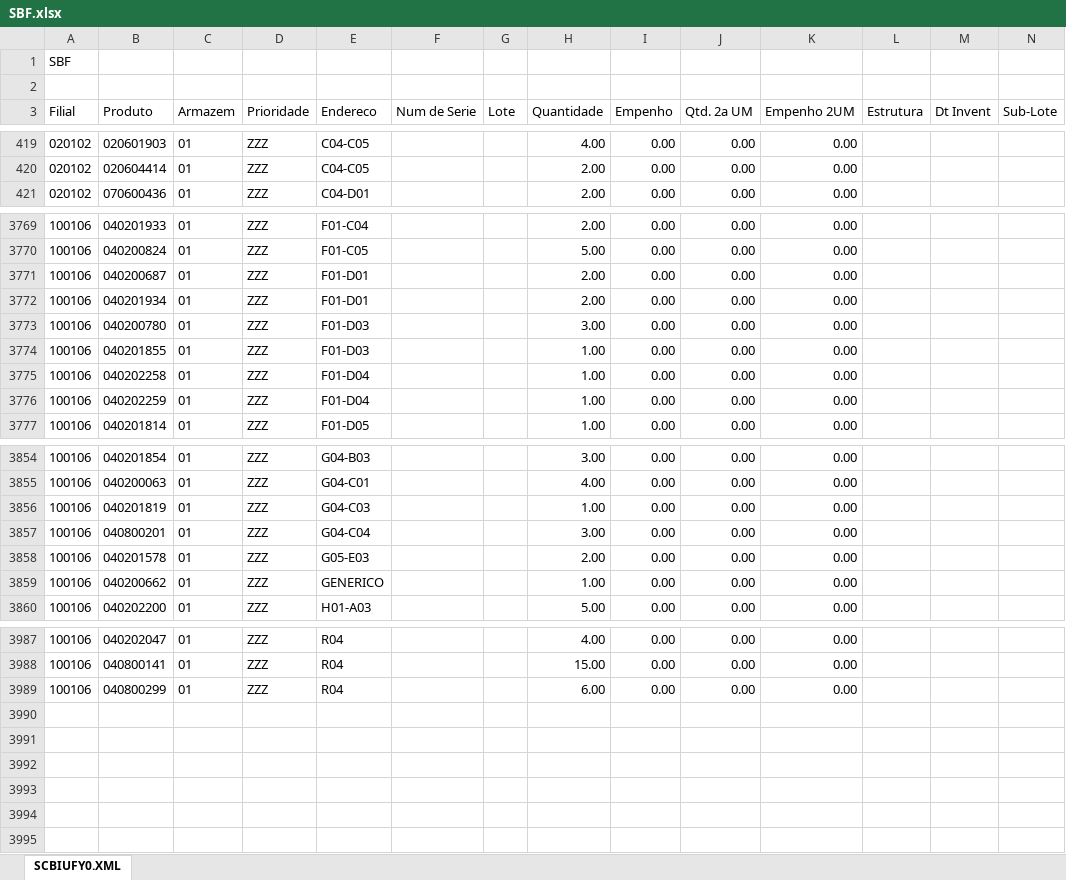
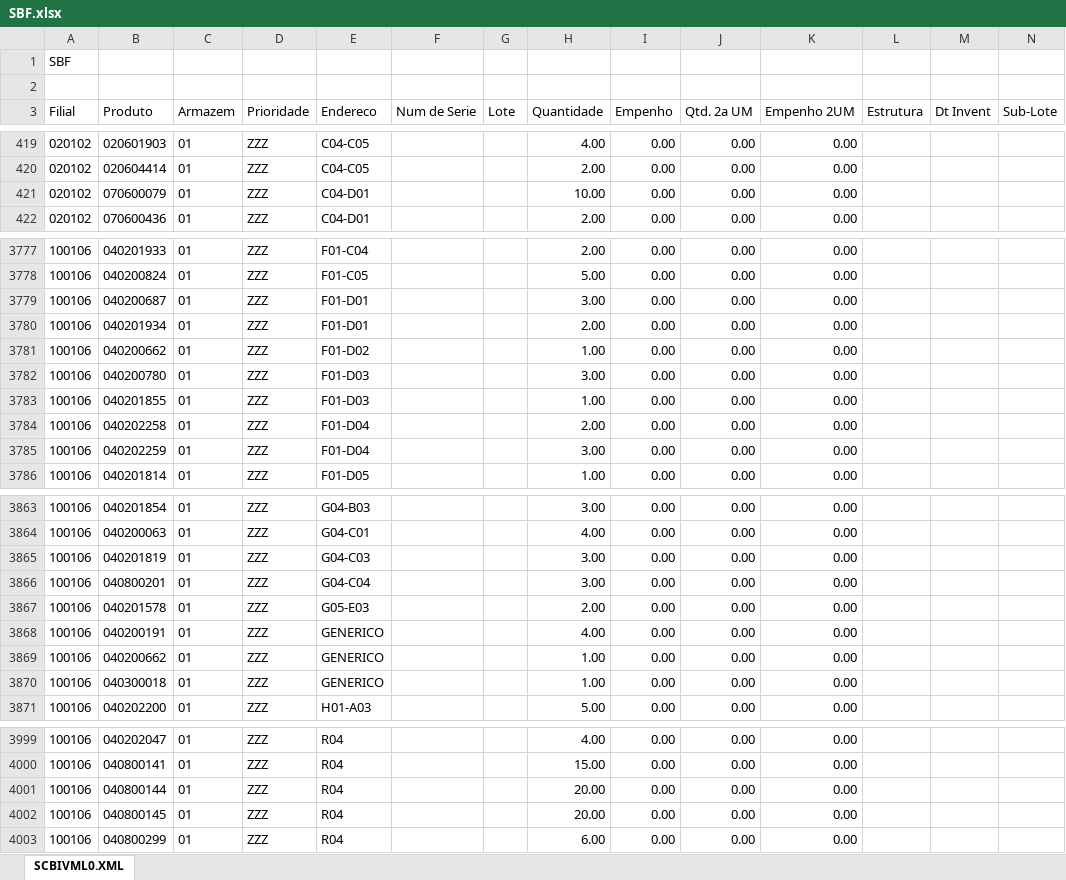
Before and after one commit to kaiquesiqueira-tech/CONSULTOR-PRODUTOS, an Excel workbook: dados/SBF.xlsx, sheet SCBIVML0.XML, drawn as a sheet; only a part is shown, gaps mark what is left out; values as stored, in another font and other column widths than the file's, no borders; addresses are those after the commit; the diff covers the shown part only; the diff names each change by its address in the sheet, - before the commit and + after, or states it on an @@ line.

```diff
--- a/dados/SBF.xlsx (sheet SCBIVML0.XML)
+++ b/dados/SBF.xlsx (sheet SCBIVML0.XML)
-sheet tab: SCBIUFY0.XML
+sheet tab: SCBIVML0.XML
+row 421: 020102 | 070600079 | 01 | ZZZ | C04-D01 |  |  | 10.00 | 0.00 | 0.00 | 0.00
-H3779 (Quantidade): 2.00
+H3779 (Quantidade): 3.00
+row 3781: 100106 | 040200662 | 01 | ZZZ | F01-D02 |  |  | 1.00 | 0.00 | 0.00 | 0.00
-H3784 (Quantidade): 1.00
+H3784 (Quantidade): 2.00
-H3785 (Quantidade): 1.00
+H3785 (Quantidade): 3.00
-H3865 (Quantidade): 1.00
+H3865 (Quantidade): 3.00
+row 3868: 100106 | 040200191 | 01 | ZZZ | GENERICO |  |  | 4.00 | 0.00 | 0.00 | 0.00
+row 3870: 100106 | 040300018 | 01 | ZZZ | GENERICO |  |  | 1.00 | 0.00 | 0.00 | 0.00
+row 4001: 100106 | 040800144 | 01 | ZZZ | R04 |  |  | 20.00 | 0.00 | 0.00 | 0.00
+row 4002: 100106 | 040800145 | 01 | ZZZ | R04 |  |  | 20.00 | 0.00 | 0.00 | 0.00
```
Also changed, not shown: 11 added rows, 3 removed rows and 89 edited cells elsewhere in this sheet, 2 other files.
